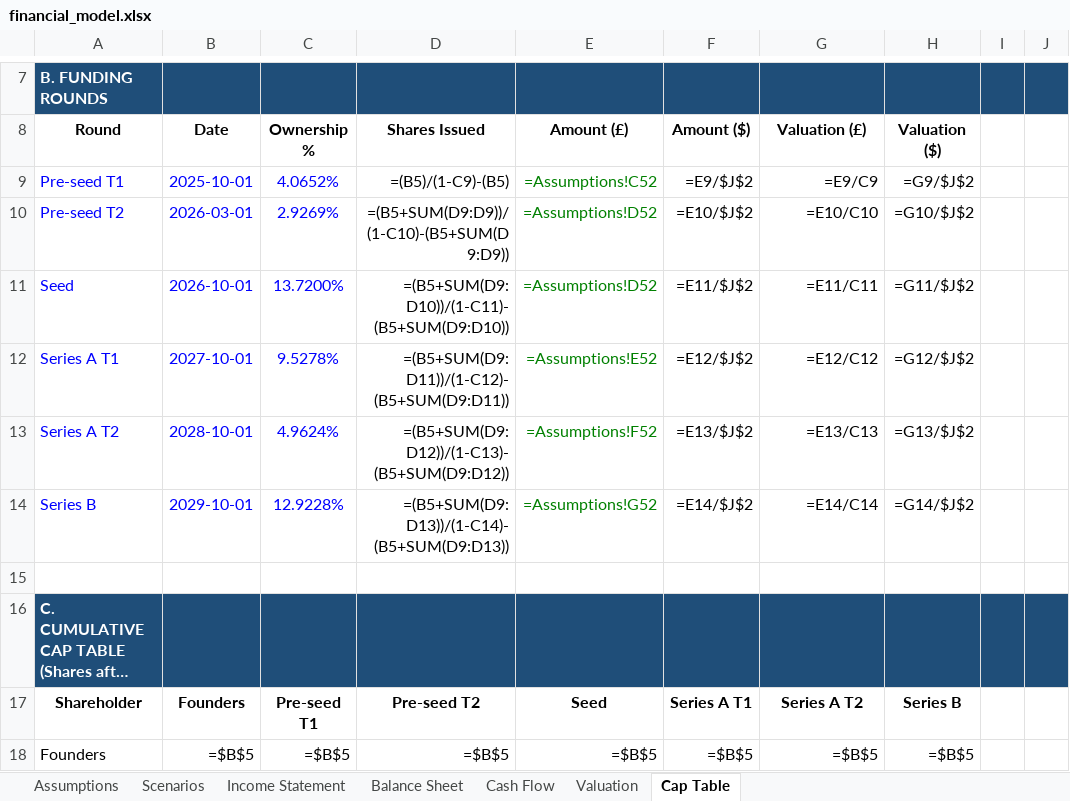
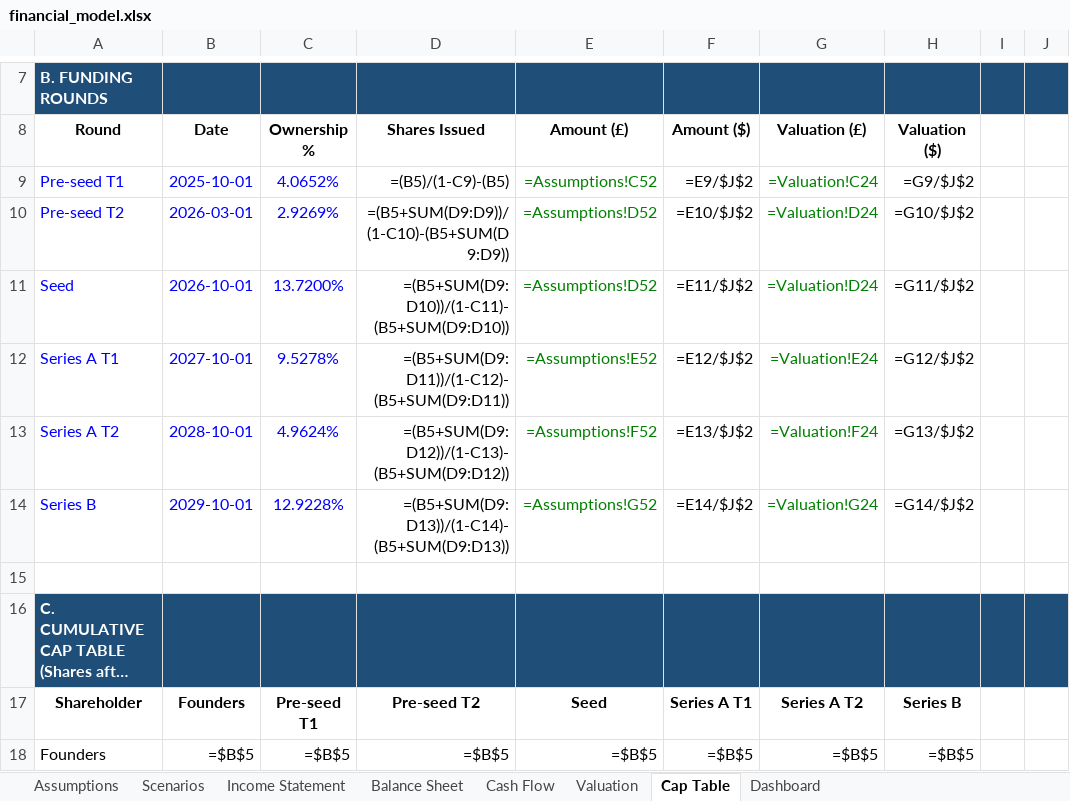
Before and after one commit to DejAmour/Financial-Model, an Excel workbook: financial_model.xlsx, sheet Cap Table, drawn as a sheet; only a part is shown, gaps mark what is left out; long unchanged cells end in …; values as stored, in another font and other column widths than the file's, no borders; formulas without a stored value are shown as written; the diff names each change by its address in the sheet, - before the commit and + after, or states it on an @@ line.

```diff
--- a/financial_model.xlsx (sheet Cap Table)
+++ b/financial_model.xlsx (sheet Cap Table)
+sheet tab: Dashboard
-G9 (Valuation (£)): =E9/C9
+G9 (Valuation (£)): =Valuation!C24
-G9:G14 text colour: black
+G9:G14 text colour: #008000
-G10 (Valuation (£)): =E10/C10
+G10 (Valuation (£)): =Valuation!D24
-G11 (Valuation (£)): =E11/C11
+G11 (Valuation (£)): =Valuation!D24
-G12 (Valuation (£)): =E12/C12
+G12 (Valuation (£)): =Valuation!E24
-G13 (Valuation (£)): =E13/C13
+G13 (Valuation (£)): =Valuation!F24
-G14 (Valuation (£)): =E14/C14
+G14 (Valuation (£)): =Valuation!G24
```
Also changed, not shown: charts or pictures, 1 other file.
